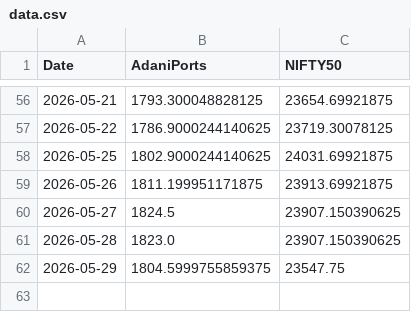
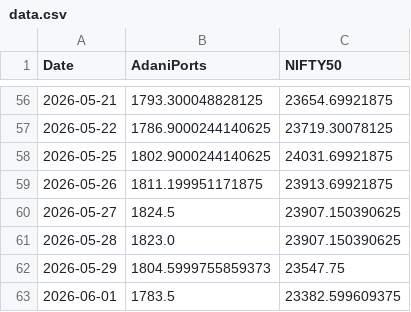
Before and after one commit to ankita16aru/stock_tracker, a CSV file: data.csv, drawn as a sheet; only a part is shown, gaps mark what is left out.

```diff
--- a/data.csv
+++ b/data.csv
@@ -61,2 +61,3 @@ Date,AdaniPorts,NIFTY50
 2026-05-28,1823.0,23907.150390625
-2026-05-29,1804.5999755859375,23547.75
+2026-05-29,1804.5999755859373,23547.75
+2026-06-01,1783.5,23382.599609375
```
